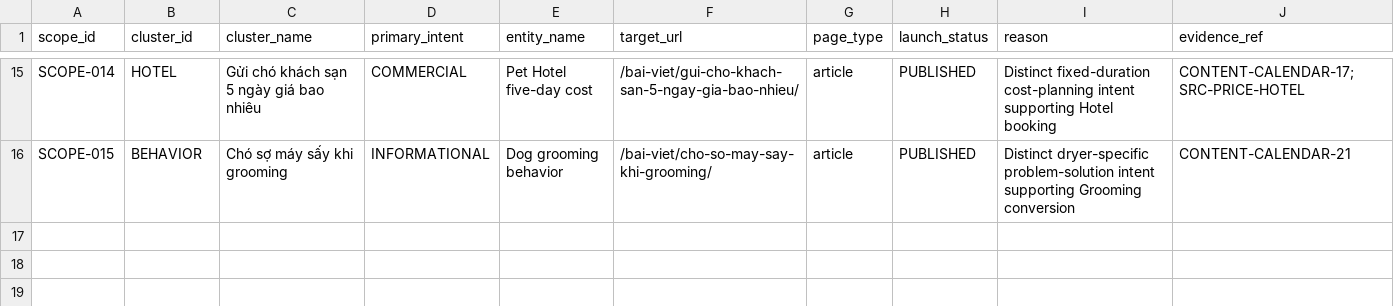
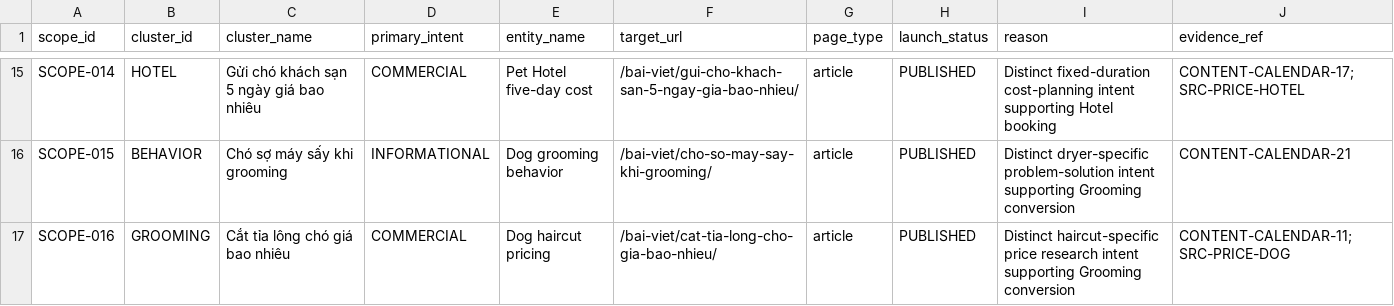
Before and after one commit to capquangfptminhlh/mimi, a CSV file: .website-os/evidence/project-scope-matrix.csv, drawn as a sheet; only a part is shown, gaps mark what is left out.

Commit message:
seo: register dog haircut pricing scope

```diff
--- a/.website-os/evidence/project-scope-matrix.csv
+++ b/.website-os/evidence/project-scope-matrix.csv
@@ -16 +16,2 @@ SCOPE-014,HOTEL,Gửi chó khách sạn 5 ngày giá bao nhiêu,COMMERCIAL,Pet H
 SCOPE-015,BEHAVIOR,Chó sợ máy sấy khi grooming,INFORMATIONAL,Dog grooming behavior,/bai-viet/cho-so-may-say-khi-grooming/,article,PUBLISHED,Distinct dryer-specific problem-solution intent supporting Grooming conversion,CONTENT-CALENDAR-21
+SCOPE-016,GROOMING,Cắt tỉa lông chó giá bao nhiêu,COMMERCIAL,Dog haircut pricing,/bai-viet/cat-tia-long-cho-gia-bao-nhieu/,article,PUBLISHED,Distinct haircut-specific price research intent supporting Grooming conversion,CONTENT-CALENDAR-11;SRC-PRICE-DOG
```
